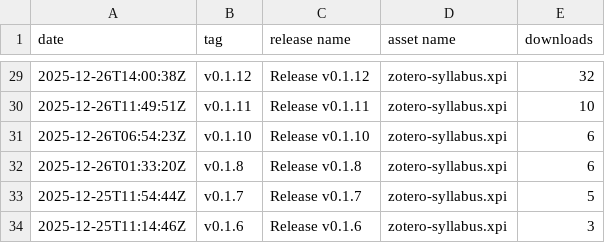
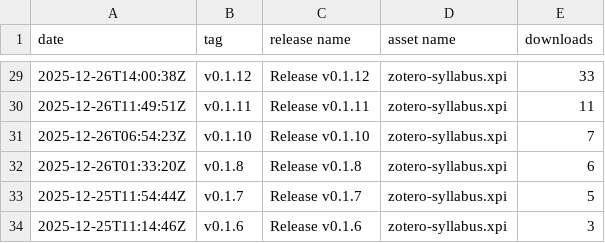
Before and after one commit to janbaykara/zotero-syllabus, a CSV file: releases.csv, drawn as a sheet; only a part is shown, gaps mark what is left out; the diff covers the shown part only.

```diff
--- a/releases.csv
+++ b/releases.csv
@@ -29,4 +29,4 @@ date,tag,release name,asset name,downloads
-2025-12-26T14:00:38Z,v0.1.12,Release v0.1.12,zotero-syllabus.xpi,32
-2025-12-26T11:49:51Z,v0.1.11,Release v0.1.11,zotero-syllabus.xpi,10
-2025-12-26T06:54:23Z,v0.1.10,Release v0.1.10,zotero-syllabus.xpi,6
+2025-12-26T14:00:38Z,v0.1.12,Release v0.1.12,zotero-syllabus.xpi,33
+2025-12-26T11:49:51Z,v0.1.11,Release v0.1.11,zotero-syllabus.xpi,11
+2025-12-26T06:54:23Z,v0.1.10,Release v0.1.10,zotero-syllabus.xpi,7
 2025-12-26T01:33:20Z,v0.1.8,Release v0.1.8,zotero-syllabus.xpi,6
```
Also changed, not shown: 27 edited cells elsewhere in this file.
